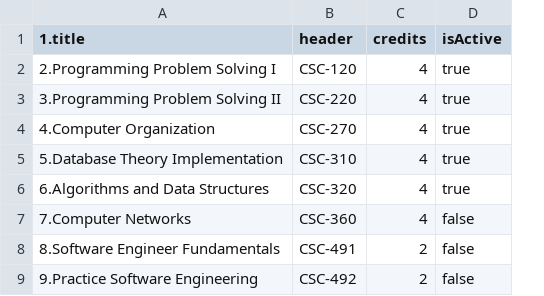
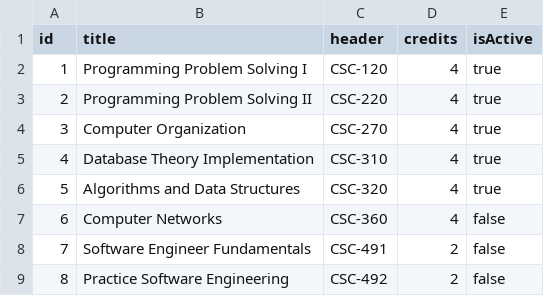
Before and after one commit to kerdim-dot/CSC_492Project, a CSV file: backend/src/main/resources/testingCSVs/class.csv, drawn as a sheet; removed rows and columns are numbered as before the commit, all else as after; the diff names each change by its address in the sheet, - before the commit and + after, or states it on an @@ line.

```diff
--- a/backend/src/main/resources/testingCSVs/class.csv
+++ b/backend/src/main/resources/testingCSVs/class.csv
-column A (1.title), rows 2-9: 2.Programming Problem Solving I | 3.Programming Problem Solving II | 4.Computer Organization | 5.Database Theory Implementation | 6.Algorithms and Data Structures | 7.Computer Networks | 8.Software Engineer Fundamentals | 9.Practice Software Engineering
+column A (id), rows 2-9: 1 | 2 | 3 | 4 | 5 | 6 | 7 | 8
+column B (title), rows 2-9: Programming Problem Solving I | Programming Problem Solving II | Computer Organization | Database Theory Implementation | Algorithms and Data Structures | Computer Networks | Software Engineer Fundamentals | Practice Software Engineering
```
Also changed, not shown: backend/src/main/resources/testingCSVs/student.csv, 20 other files.
